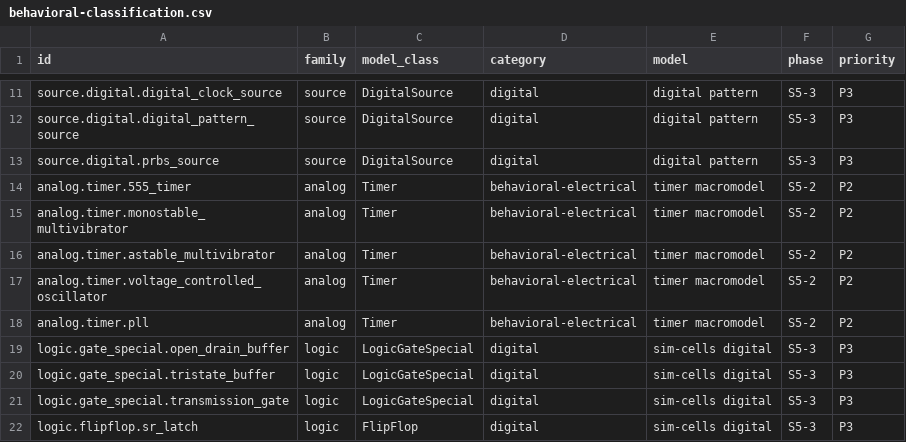
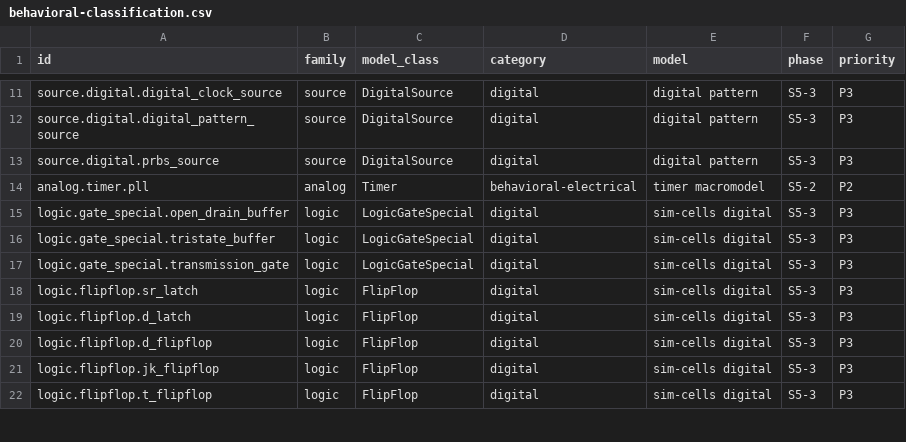
Before and after one commit to billalxcode/EmuCAD, a CSV file: docs/data/behavioral-classification.csv, drawn as a sheet; only a part is shown, gaps mark what is left out; the shorter side is filled out with more unchanged rows; the diff names each change by its address in the sheet, - before the commit and + after, or states it on an @@ line.

Commit message:
feat(sim-device): add timer and oscillator models
Add eight-pin astable, monostable, 555, and VCO modules with period, duty, trigger, and control-voltage behavior. Map four timer entries, leave PLL explicitly unsupported, and cover waveform toggling and transient output with unit and circuit tests.

```diff
--- a/docs/data/behavioral-classification.csv
+++ b/docs/data/behavioral-classification.csv
-row 14: analog.timer.555_timer | analog | Timer | behavioral-electrical | timer macromodel | S5-2 | P2
-row 15: analog.timer.monostable_multivibrator | analog | Timer | behavioral-electrical | timer macromodel | S5-2 | P2
-row 16: analog.timer.astable_multivibrator | analog | Timer | behavioral-electrical | timer macromodel | S5-2 | P2
-row 17: analog.timer.voltage_controlled_oscillator | analog | Timer | behavioral-electrical | timer macromodel | S5-2 | P2
```
Also changed, not shown: docs/data/class-fidelity.csv, 20 other files.
